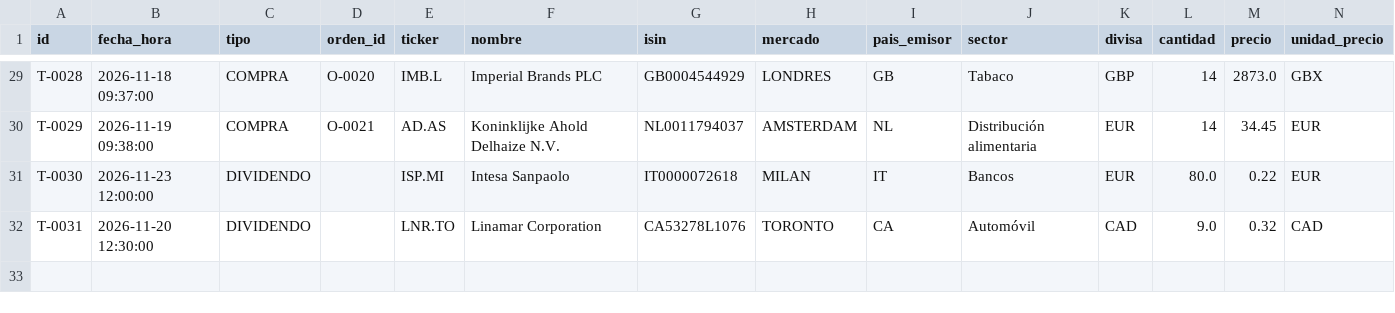
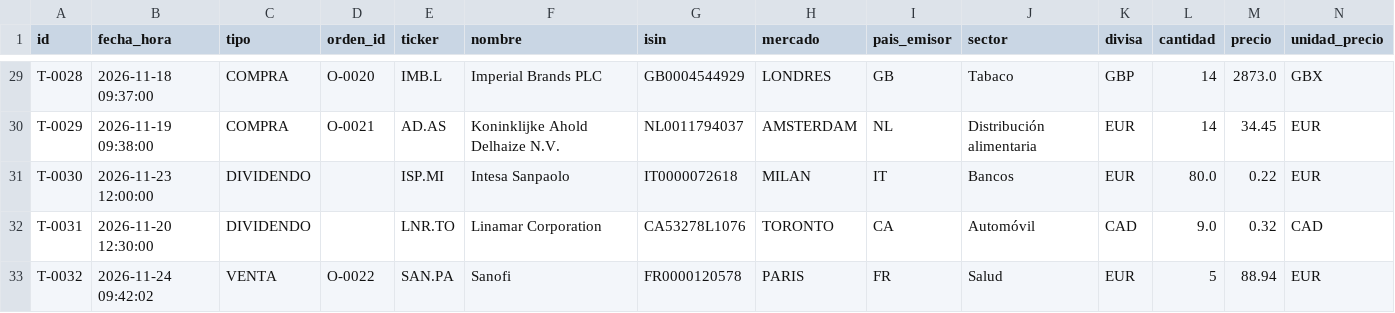
Before and after one commit to kleid98/Cartera-value, a CSV file: ledger/operaciones.csv, drawn as a sheet; only a part is shown, gaps mark what is left out; rows hold the shown columns only; the diff names each change by its address in the sheet, - before the commit and + after, or states it on an @@ line.

```diff
--- a/ledger/operaciones.csv
+++ b/ledger/operaciones.csv
+row 33: T-0032 | 2026-11-24 09:42:02 | VENTA | O-0022 | SAN.PA | Sanofi | FR0000120578 | PARIS | FR | Salud | EUR | 5 | 88.94 | EUR
```
Also changed, not shown: ledger/ordenes.csv, 3 other files.
